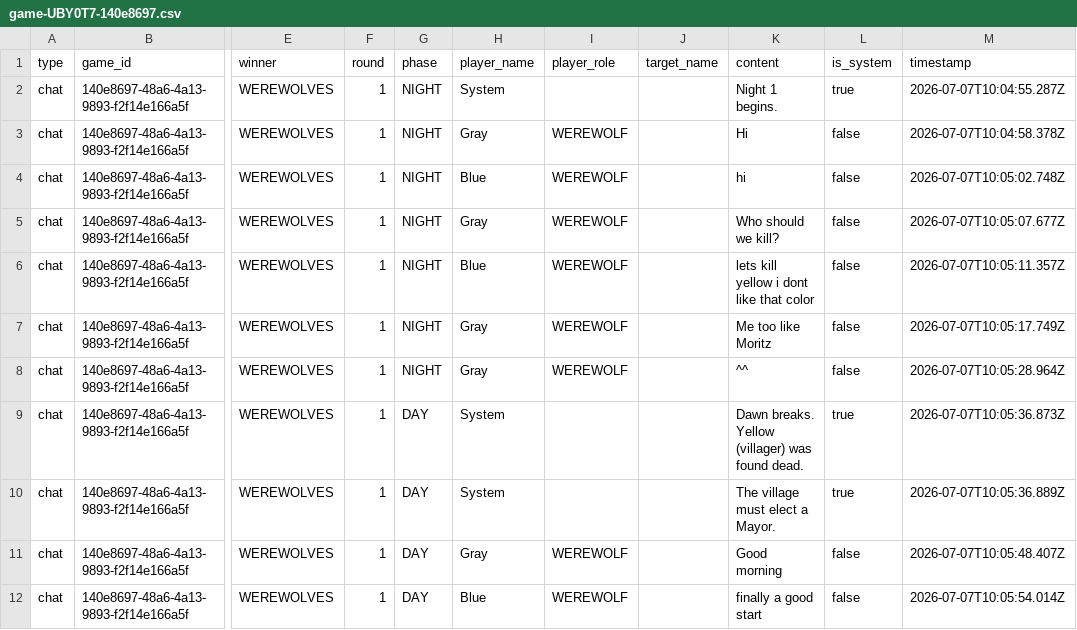
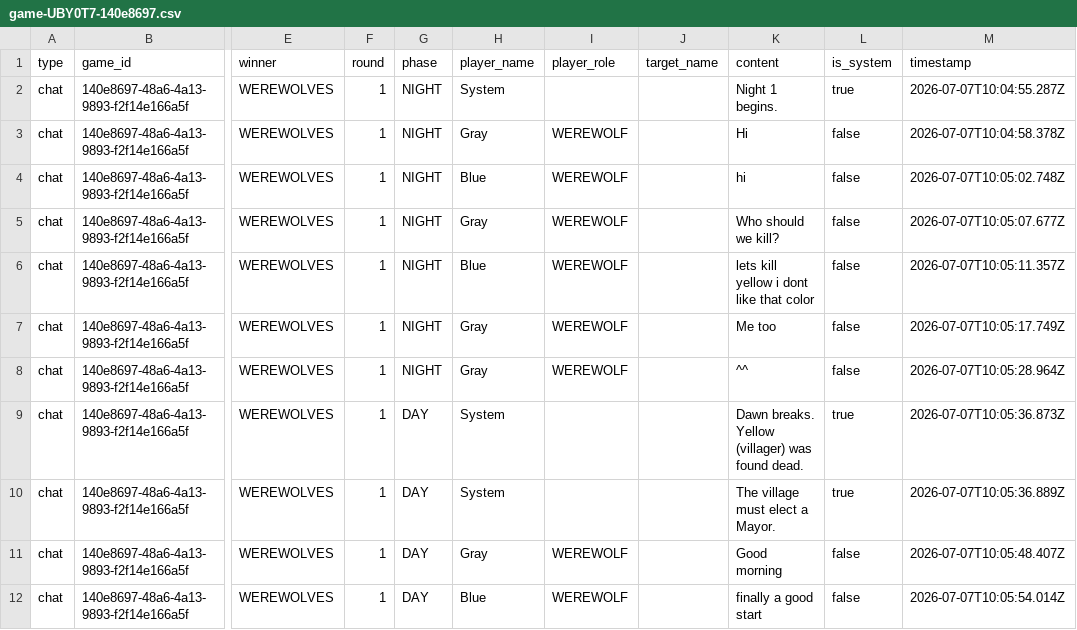
Before and after one commit to senemdilli/werewolf-game, a CSV file: results/game-records/game-UBY0T7-140e8697.csv, drawn as a sheet; only a part is shown, gaps mark what is left out; the diff names each change by its address in the sheet, - before the commit and + after, or states it on an @@ line.

```diff
--- a/results/game-records/game-UBY0T7-140e8697.csv
+++ b/results/game-records/game-UBY0T7-140e8697.csv
-K7 (content): Me too like Moritz
+K7 (content): Me too
```
Also changed, not shown: 9 other files.
